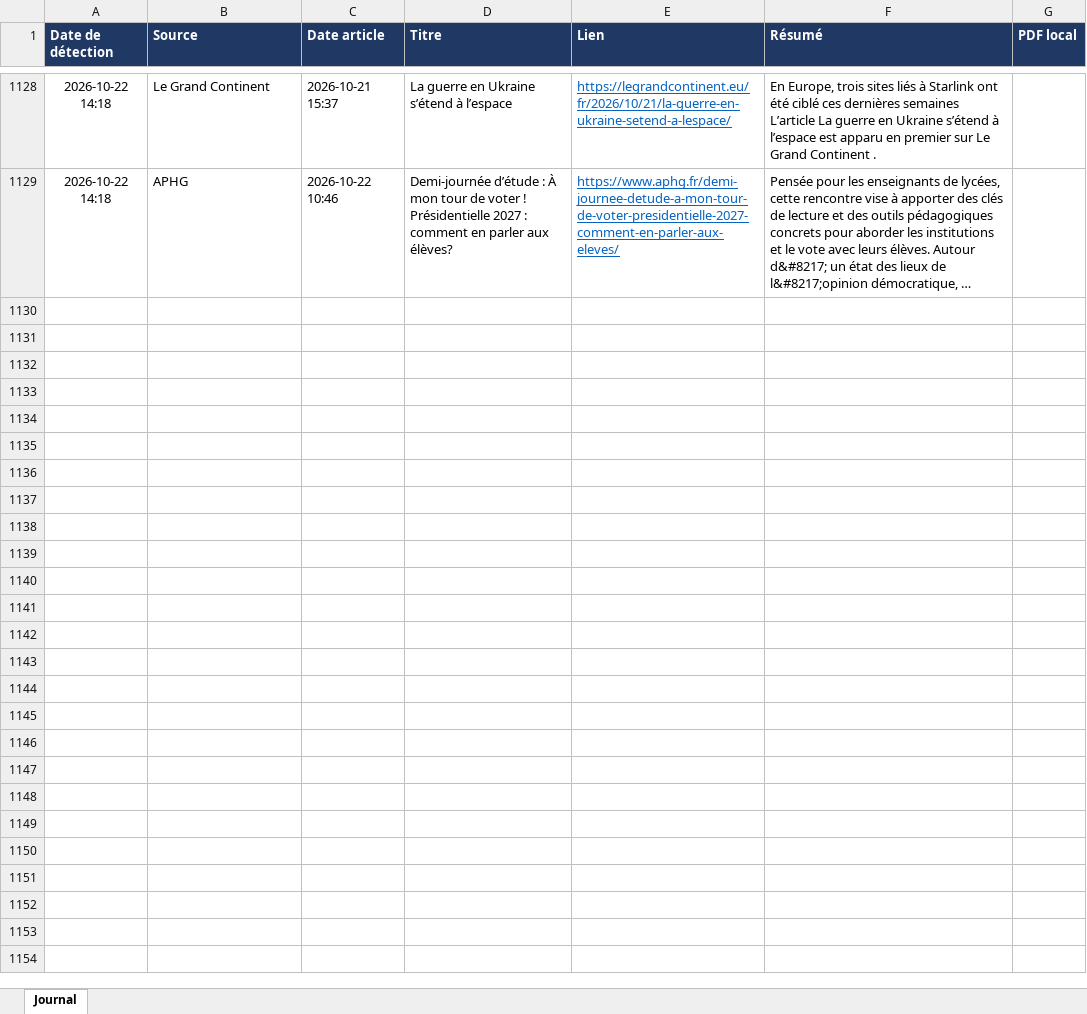
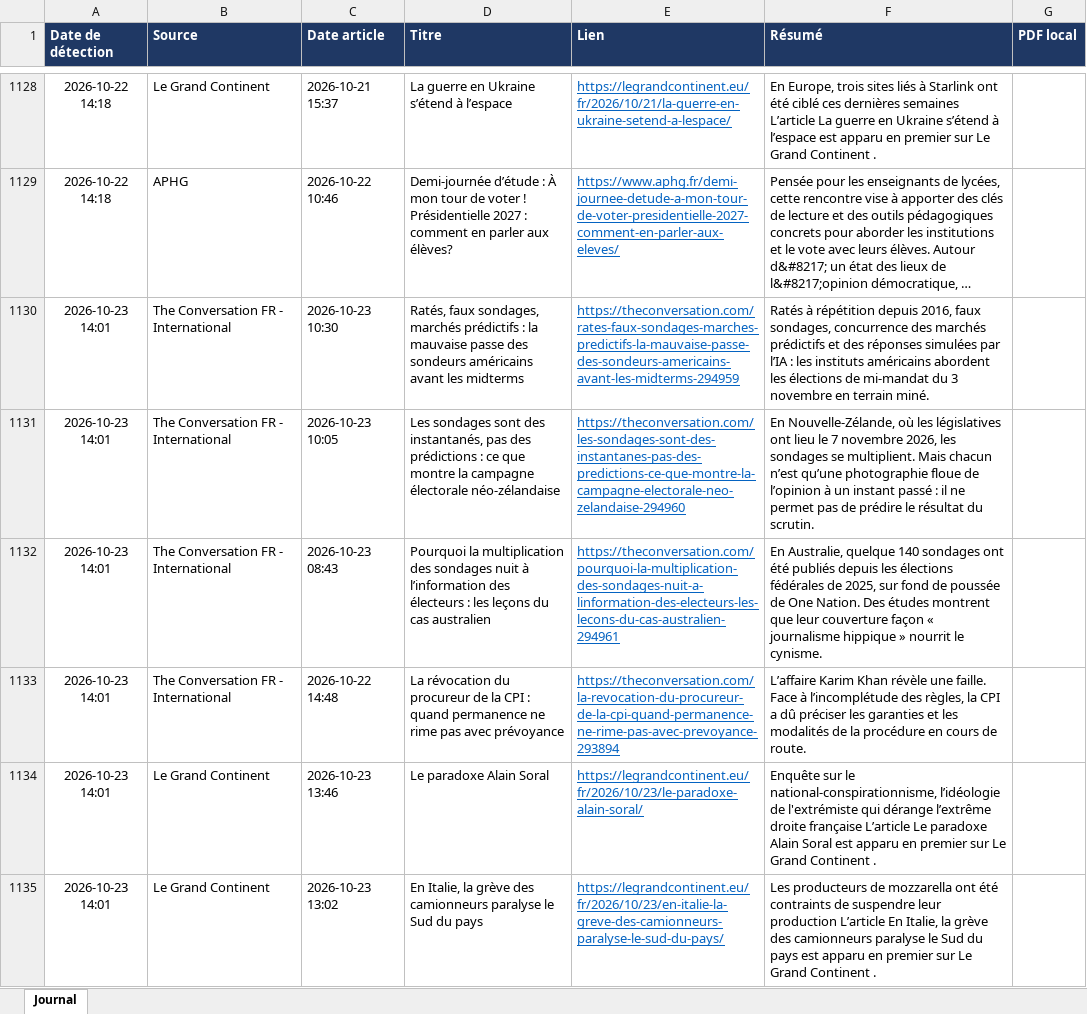
Before and after one commit to LoicSchreiber/Veille-HG-Marion, an Excel workbook: veille.xlsx, sheet Journal, drawn as a sheet; only a part is shown, gaps mark what is left out; long unchanged cells end in …; values as stored, in another font and other column widths than the file's, no borders; the diff covers the shown part only; the diff names each change by its address in the sheet, - before the commit and + after, or states it on an @@ line.

```diff
--- a/veille.xlsx (sheet Journal)
+++ b/veille.xlsx (sheet Journal)
+row 1130: 2026-10-23 14:01 | The Conversation FR - International | 2026-10-23 10:30 | Ratés, faux sondages, marchés prédictifs : la mauvaise passe des sondeurs américains avant les midterms | https://theconversation.com/rates-faux-sondages-marches-predictifs-la-mauvaise-passe-des-sondeurs-americains-avant-les-midterms-294959 | Ratés à répétition depuis 2016, faux sondages, concurrence des marchés prédictifs et des réponses simulées par l’IA : les instituts américains abordent les élections de mi-mandat du 3 novembre en terrain miné.
+row 1131: 2026-10-23 14:01 | The Conversation FR - International | 2026-10-23 10:05 | Les sondages sont des instantanés, pas des prédictions : ce que montre la campagne électorale néo-zélandaise | https://theconversation.com/les-sondages-sont-des-instantanes-pas-des-predictions-ce-que-montre-la-campagne-electorale-neo-zelandaise-294960 | En Nouvelle-Zélande, où les législatives ont lieu le 7 novembre 2026, les sondages se multiplient. Mais chacun n’est qu’une photographie floue de l’opinion à un instant passé : il ne permet pas de prédire le résultat du scrutin.
+row 1132: 2026-10-23 14:01 | The Conversation FR - International | 2026-10-23 08:43 | Pourquoi la multiplication des sondages nuit à l’information des électeurs : les leçons du cas australien | https://theconversation.com/pourquoi-la-multiplication-des-sondages-nuit-a-linformation-des-electeurs-les-lecons-du-cas-australien-294961 | En Australie, quelque 140 sondages ont été publiés depuis les élections fédérales de 2025, sur fond de poussée de One Nation. Des études montrent que leur couverture façon « journalisme hippique » nourrit le cynisme.
+row 1133: 2026-10-23 14:01 | The Conversation FR - International | 2026-10-22 14:48 | La révocation du procureur de la CPI : quand permanence ne rime pas avec prévoyance | https://theconversation.com/la-revocation-du-procureur-de-la-cpi-quand-permanence-ne-rime-pas-avec-prevoyance-293894 | L’affaire Karim Khan révèle une faille. Face à l’incomplétude des règles, la CPI a dû préciser les garanties et les modalités de la procédure en cours de route.
+row 1134: 2026-10-23 14:01 | Le Grand Continent | 2026-10-23 13:46 | Le paradoxe Alain Soral | https://legrandcontinent.eu/fr/2026/10/23/le-paradoxe-alain-soral/ | Enquête sur le national-conspirationnisme, l’idéologie de l'extrémiste qui dérange l’extrême droite française L’article Le paradoxe Alain Soral est apparu en premier sur Le Grand Continent .
+row 1135: 2026-10-23 14:01 | Le Grand Continent | 2026-10-23 13:02 | En Italie, la grève des camionneurs paralyse le Sud du pays | https://legrandcontinent.eu/fr/2026/10/23/en-italie-la-greve-des-camionneurs-paralyse-le-sud-du-pays/ | Les producteurs de mozzarella ont été contraints de suspendre leur production L’article En Italie, la grève des camionneurs paralyse le Sud du pays est apparu en premier sur Le Grand Continent .
```
Also changed, not shown: 5 added rows elsewhere in this sheet, 4 other files.
